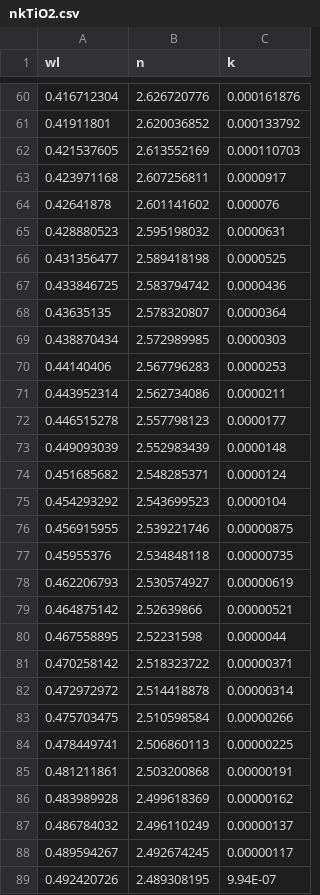
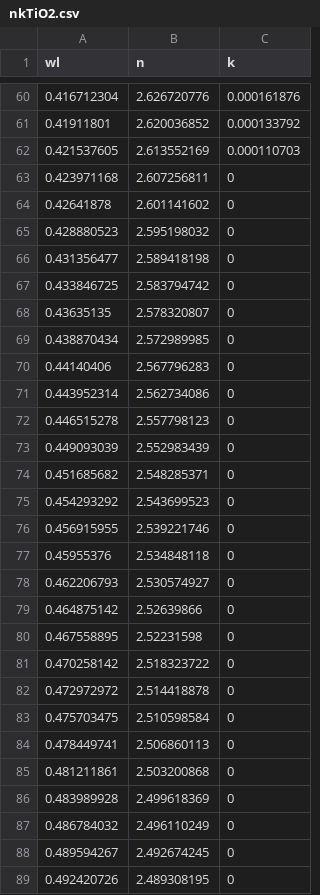
Before and after one commit to vmwheeler/pv-window-bem, a CSV file: Data/nkTiO2.csv, drawn as a sheet; only a part is shown, gaps mark what is left out; the diff covers the shown part only.

```diff
--- a/Data/nkTiO2.csv
+++ b/Data/nkTiO2.csv
@@ -62,28 +62,28 @@
 0.421537605,2.613552169,0.000110703
-0.423971168,2.607256811,0.0000917
-0.42641878,2.601141602,0.000076
-0.428880523,2.595198032,0.0000631
-0.431356477,2.589418198,0.0000525
-0.433846725,2.583794742,0.0000436
-0.43635135,2.578320807,0.0000364
-0.438870434,2.572989985,0.0000303
-0.44140406,2.567796283,0.0000253
-0.443952314,2.562734086,0.0000211
-0.446515278,2.557798123,0.0000177
-0.449093039,2.552983439,0.0000148
-0.451685682,2.548285371,0.0000124
-0.454293292,2.543699523,0.0000104
-0.456915955,2.539221746,0.00000875
-0.45955376,2.534848118,0.00000735
-0.462206793,2.530574927,0.00000619
-0.464875142,2.52639866,0.00000521
-0.467558895,2.52231598,0.0000044
-0.470258142,2.518323722,0.00000371
-0.472972972,2.514418878,0.00000314
-0.475703475,2.510598584,0.00000266
-0.478449741,2.506860113,0.00000225
-0.481211861,2.503200868,0.00000191
-0.483989928,2.499618369,0.00000162
-0.486784032,2.496110249,0.00000137
-0.489594267,2.492674245,0.00000117
-0.492420726,2.489308195,9.94E-07
+0.423971168,2.607256811,0
+0.42641878,2.601141602,0
+0.428880523,2.595198032,0
+0.431356477,2.589418198,0
+0.433846725,2.583794742,0
+0.43635135,2.578320807,0
+0.438870434,2.572989985,0
+0.44140406,2.567796283,0
+0.443952314,2.562734086,0
+0.446515278,2.557798123,0
+0.449093039,2.552983439,0
+0.451685682,2.548285371,0
+0.454293292,2.543699523,0
+0.456915955,2.539221746,0
+0.45955376,2.534848118,0
+0.462206793,2.530574927,0
+0.464875142,2.52639866,0
+0.467558895,2.52231598,0
+0.470258142,2.518323722,0
+0.472972972,2.514418878,0
+0.475703475,2.510598584,0
+0.478449741,2.506860113,0
+0.481211861,2.503200868,0
+0.483989928,2.499618369,0
+0.486784032,2.496110249,0
+0.489594267,2.492674245,0
+0.492420726,2.489308195,0
```
Also changed, not shown: 69 edited cells elsewhere in this file, Data/Interpostrapolated/nkBleach.csv, Data/Interpostrapolated/nkNiO.csv, 8 other files.
